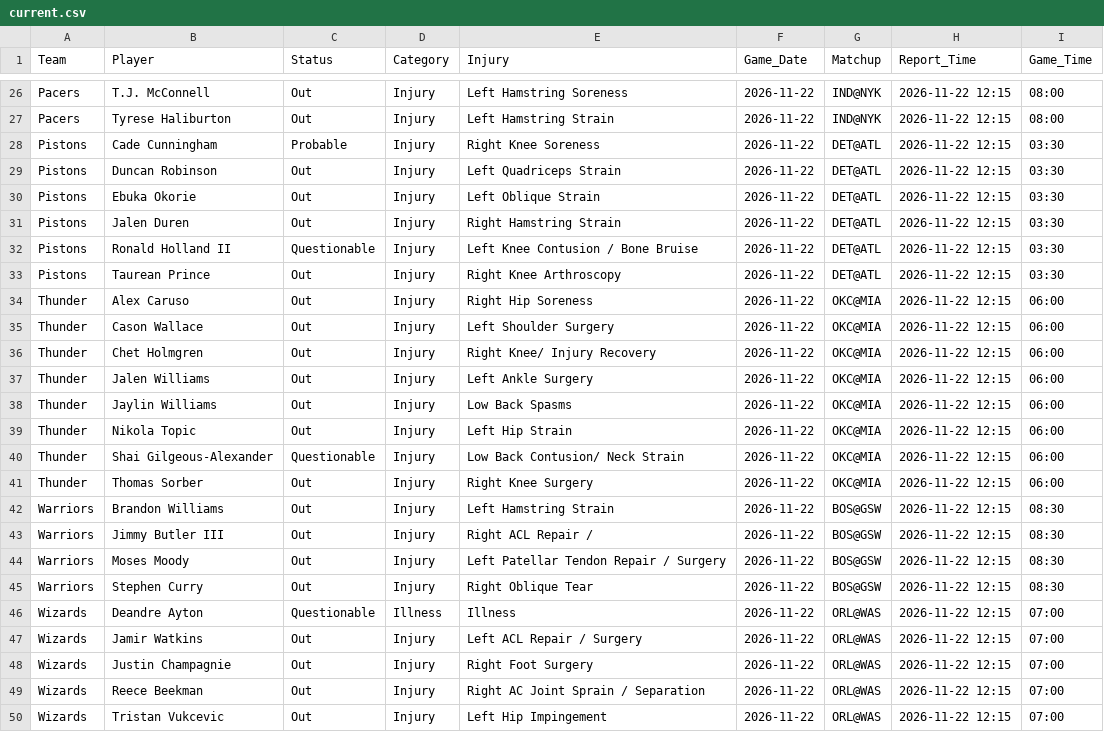
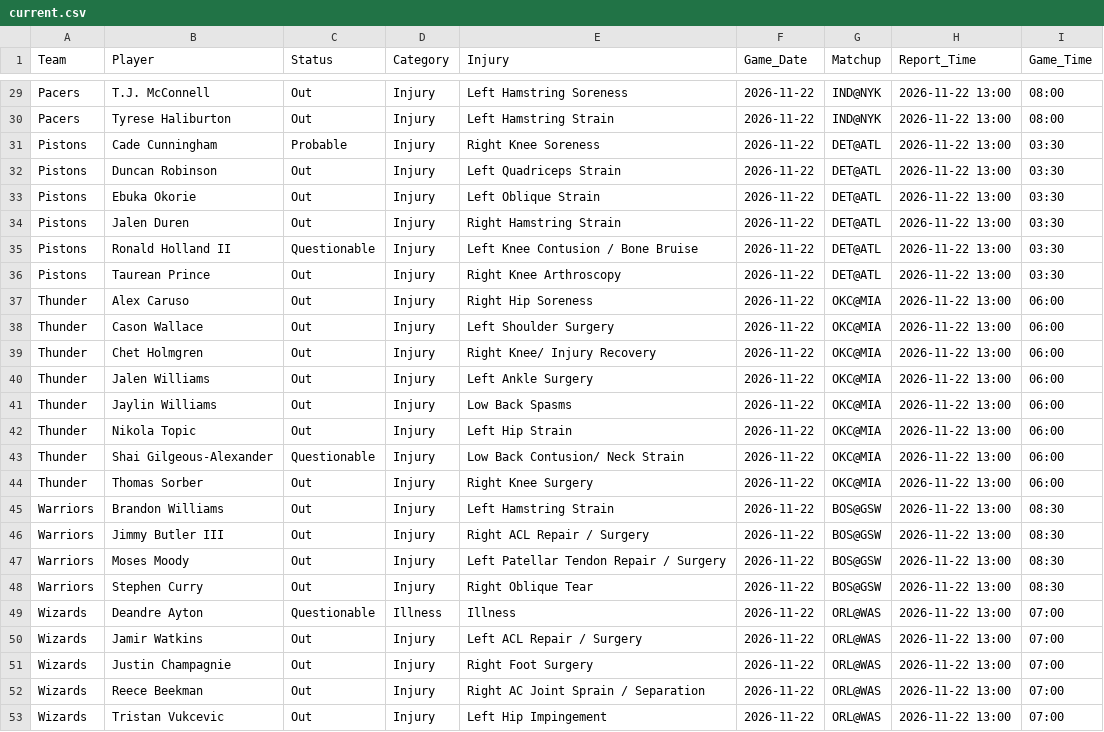
Before and after one commit to Nictaylorusa/injury-tracker, a CSV file: docs/current.csv, drawn as a sheet; only a part is shown, gaps mark what is left out; addresses are those after the commit; the diff covers the shown part only; the diff names each change by its address in the sheet, - before the commit and + after, or states it on an @@ line.

Commit message:
Update Right now

```diff
--- a/docs/current.csv
+++ b/docs/current.csv
-H29:H53 (Report_Time): 2026-11-22 12:15
+H29:H53 (Report_Time): 2026-11-22 13:00
-E46 (Injury): Right ACL Repair /
+E46 (Injury): Right ACL Repair / Surgery
```
Also changed, not shown: 3 added rows and 24 edited cells elsewhere in this file, 1 other file.
